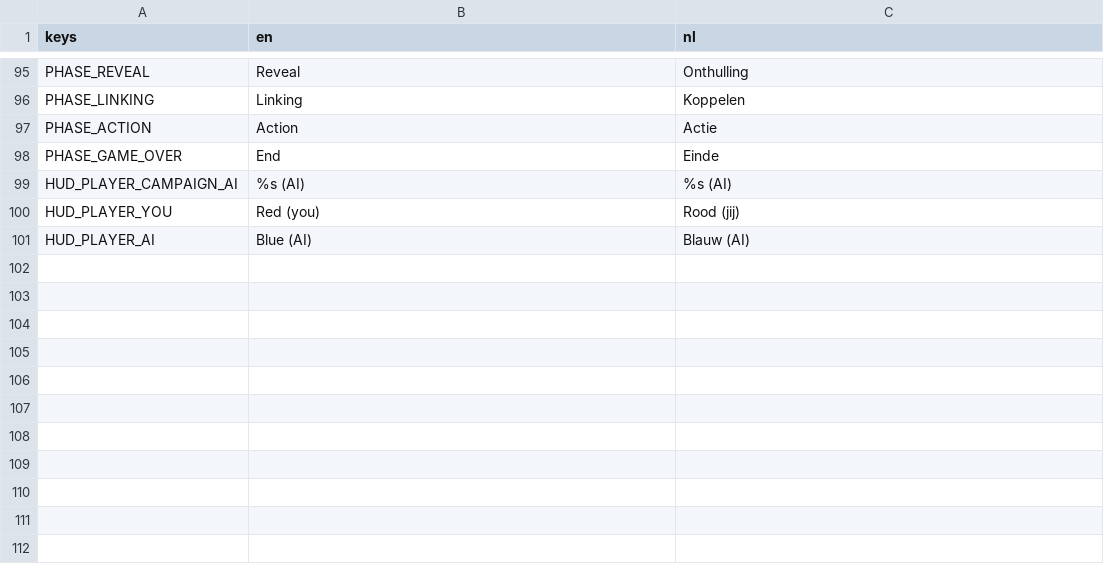
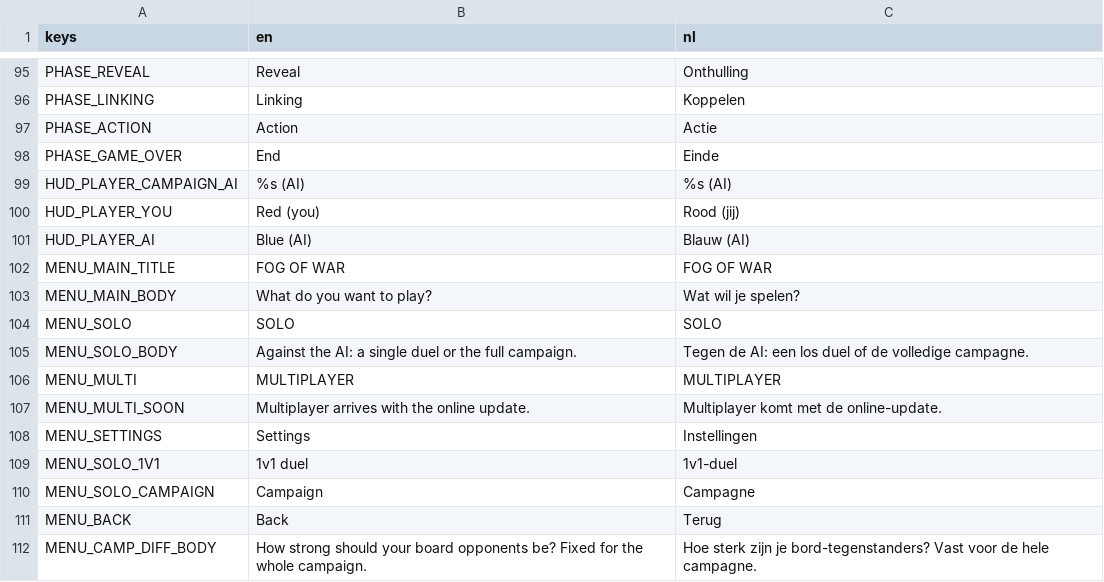
Before and after one commit to maxnieuwenhuijs/fogofwar-godot, a CSV file: i18n/fragments/game.csv, drawn as a sheet; only a part is shown, gaps mark what is left out; the diff names each change by its address in the sheet, - before the commit and + after, or states it on an @@ line.

```diff
--- a/i18n/fragments/game.csv
+++ b/i18n/fragments/game.csv
+row 102: MENU_MAIN_TITLE | FOG OF WAR | FOG OF WAR
+row 103: MENU_MAIN_BODY | What do you want to play? | Wat wil je spelen?
+row 104: MENU_SOLO | SOLO | SOLO
+row 105: MENU_SOLO_BODY | Against the AI: a single duel or the full campaign. | Tegen de AI: een los duel of de volledige campagne.
+row 106: MENU_MULTI | MULTIPLAYER | MULTIPLAYER
+row 107: MENU_MULTI_SOON | Multiplayer arrives with the online update. | Multiplayer komt met de online-update.
+row 108: MENU_SETTINGS | Settings | Instellingen
+row 109: MENU_SOLO_1V1 | 1v1 duel | 1v1-duel
+row 110: MENU_SOLO_CAMPAIGN | Campaign | Campagne
+row 111: MENU_BACK | Back | Terug
+row 112: MENU_CAMP_DIFF_BODY | How strong should your board opponents be? Fixed for the whole campaign. | Hoe sterk zijn je bord-tegenstanders? Vast voor de hele campagne.
```
Also changed, not shown: i18n/strings.csv, 29 other files.
